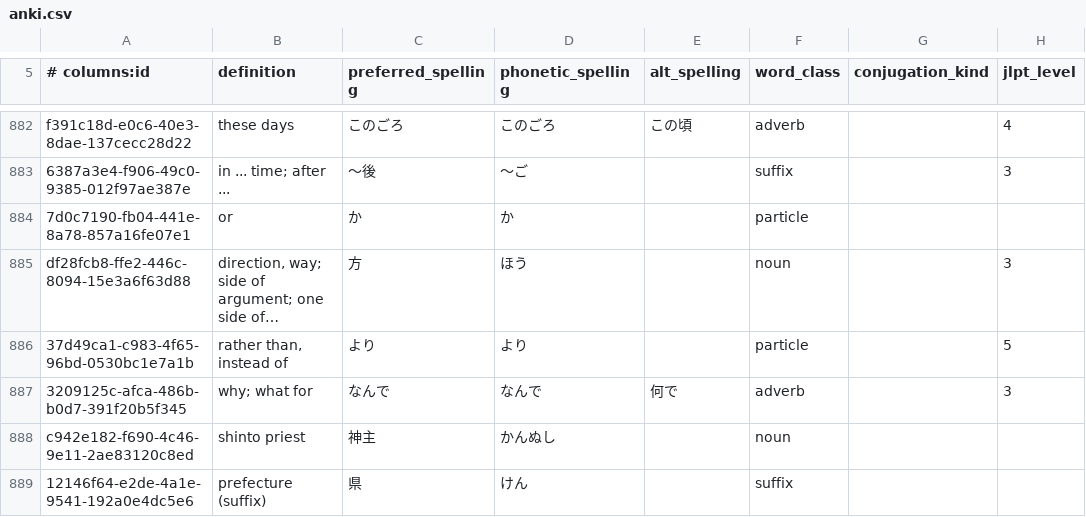
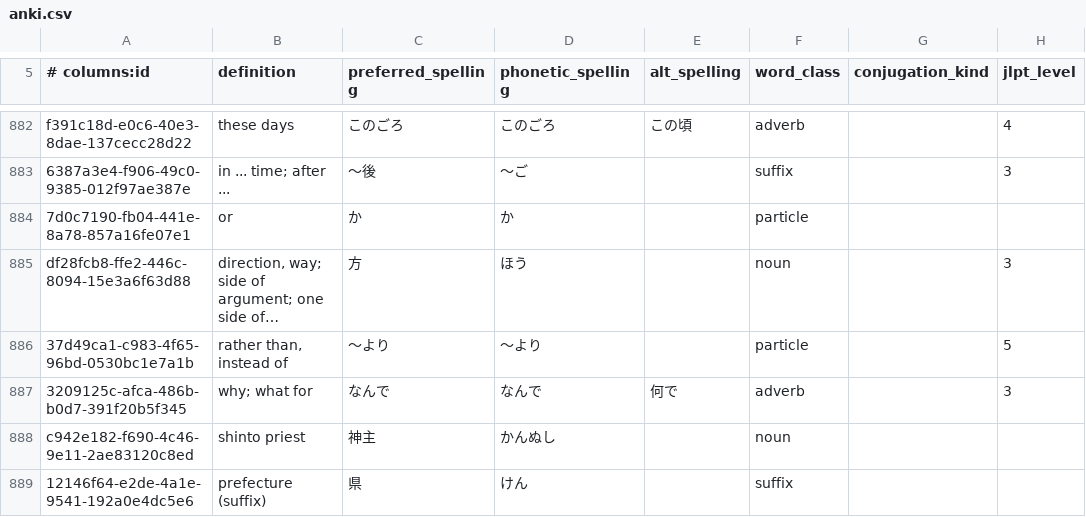
Before and after one commit to paploo/goi, a CSV file: files/vocabulary/anki.csv, drawn as a sheet; only a part is shown, gaps mark what is left out; long unchanged cells end in …; the diff names each change by its address in the sheet, - before the commit and + after, or states it on an @@ line.

```diff
--- a/files/vocabulary/anki.csv
+++ b/files/vocabulary/anki.csv
-C886 (preferred_spelling): より
+C886 (preferred_spelling): 〜より
-D886 (phonetic_spelling): より
+D886 (phonetic_spelling): 〜より
```
Also changed, not shown: files/vocabulary/google_sheet.csv, files/日本語 Vocab - Vocab.csv, 1 other file.
